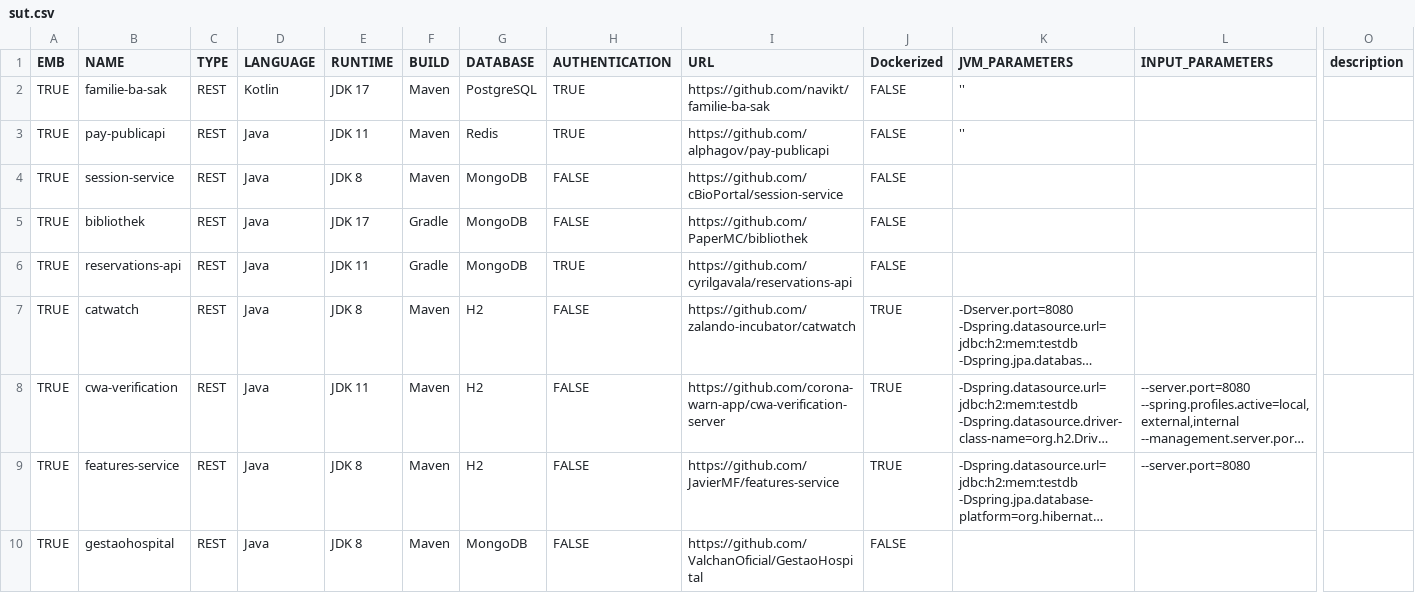
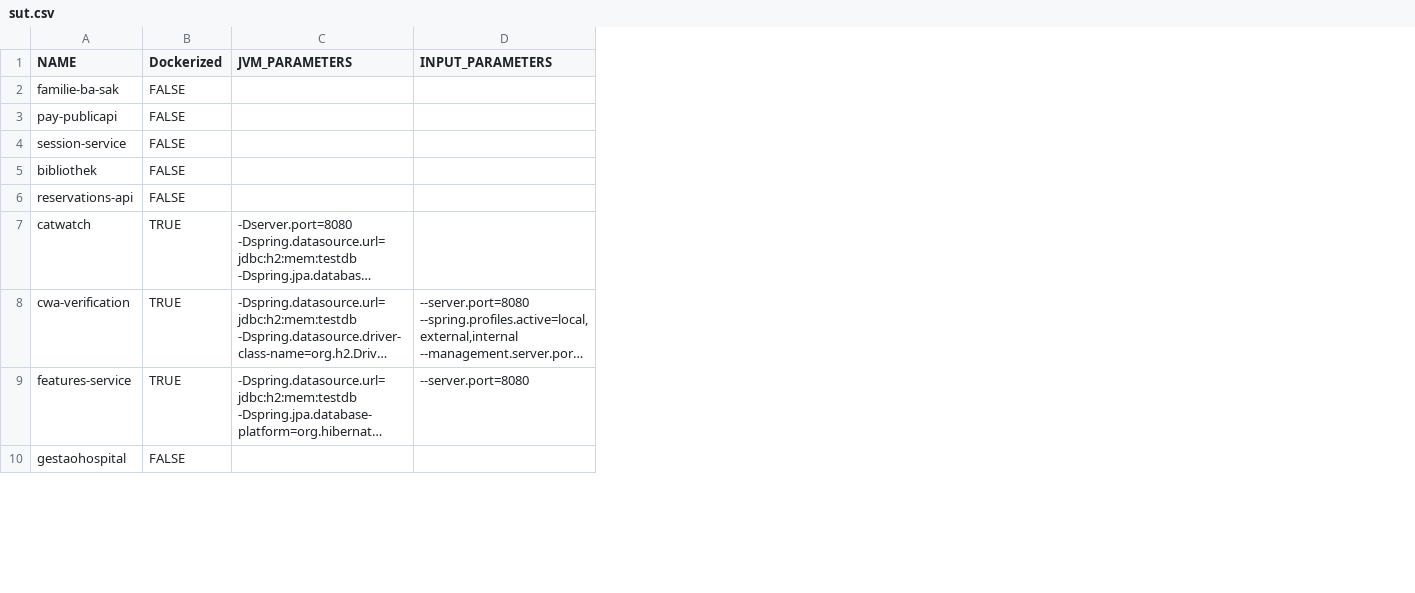
Before and after one commit to aster-test-generation/Co-Aster-EMB, a CSV file: scripts/dockerize/data/sut.csv, drawn as a sheet; only a part is shown, gaps mark what is left out; long unchanged cells end in …; removed rows and columns are numbered as before the commit, all else as after; the diff names each change by its address in the sheet, - before the commit and + after, or states it on an @@ line.

Commit message:
docker file generation fixes

```diff
--- a/scripts/dockerize/data/sut.csv
+++ b/scripts/dockerize/data/sut.csv
-column A (EMB), rows 2-10: all TRUE
-column C (TYPE), rows 2-10: all REST
-column D (LANGUAGE), rows 2-10: Kotlin | Java | Java | Java | Java | Java | Java | Java | Java
-column E (RUNTIME), rows 2-10: JDK 17 | JDK 11 | JDK 8 | JDK 17 | JDK 11 | JDK 8 | JDK 11 | JDK 8 | JDK 8
-column F (BUILD), rows 2-10: Maven | Maven | Maven | Gradle | Gradle | Maven | Maven | Maven | Maven
-column G (DATABASE), rows 2-10: PostgreSQL | Redis | MongoDB | MongoDB | MongoDB | H2 | H2 | H2 | MongoDB
-column H (AUTHENTICATION), rows 2-10: TRUE | TRUE | FALSE | FALSE | TRUE | FALSE | FALSE | FALSE | FALSE
-column I (URL), rows 2-10: https://github.com/navikt/familie-ba-sak | https://github.com/alphagov/pay-publicapi | https://github.com/cBioPortal/session-service | https://github.com/PaperMC/bibliothek | https://github.com/cyrilgavala/reservations-api | https://github.com/zalando-incubator/catwatch | https://github.com/corona-warn-app/cwa-verification-server | https://github.com/JavierMF/features-service | https://github.com/ValchanOficial/GestaoHospital
-column O (description), empty
-C2:C3 (JVM_PARAMETERS): ''
+C2:C3 (JVM_PARAMETERS): (empty)
```
Also changed, not shown: 2 other files.
